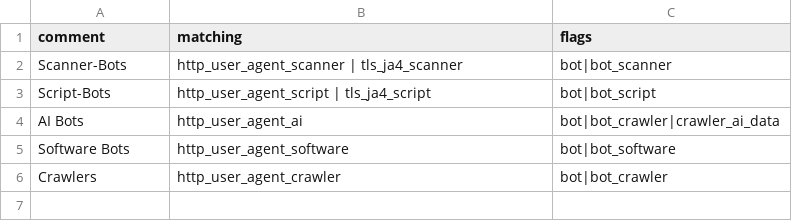
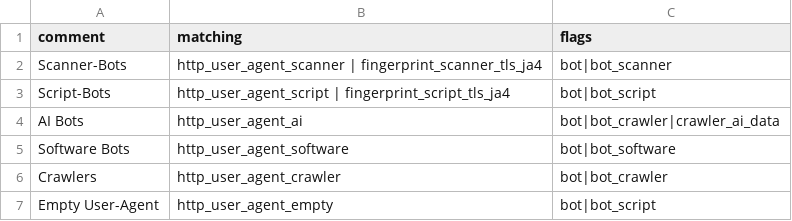
Before and after one commit to Kevin-Prichard/open-bot-list, a CSV file: flagging/99_implicit.csv, drawn as a sheet.

```diff
--- a/flagging/99_implicit.csv
+++ b/flagging/99_implicit.csv
@@ -1,4 +1,4 @@
 "comment","matching","flags"
-"Scanner-Bots","http_user_agent_scanner | tls_ja4_scanner","bot|bot_scanner"
-"Script-Bots","http_user_agent_script | tls_ja4_script","bot|bot_script"
+"Scanner-Bots","http_user_agent_scanner | fingerprint_scanner_tls_ja4","bot|bot_scanner"
+"Script-Bots","http_user_agent_script | fingerprint_script_tls_ja4","bot|bot_script"
 "AI Bots","http_user_agent_ai","bot|bot_crawler|crawler_ai_data"
@@ -6 +6,2 @@
 "Crawlers","http_user_agent_crawler","bot|bot_crawler"
+"Empty User-Agent","http_user_agent_empty","bot|bot_script"
```
Also changed, not shown: flagging/01_source.csv, 2 other files.
